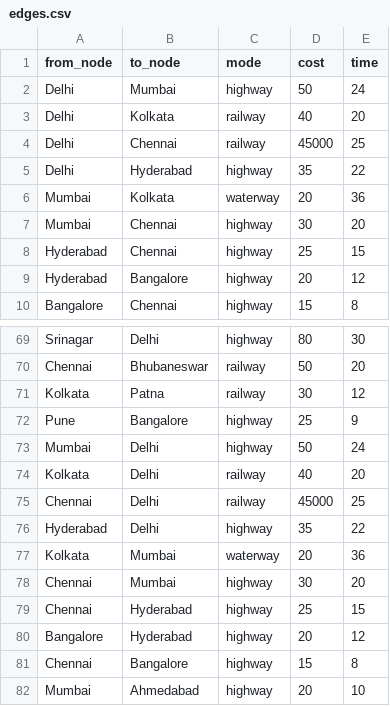
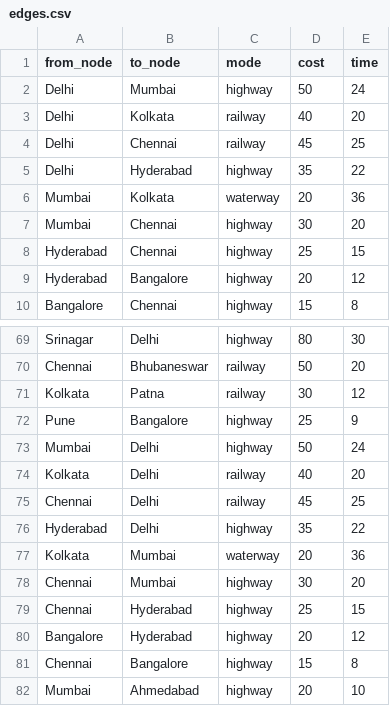
Before and after one commit to Dipan-17/23.SIH-2024, a CSV file: route_find_algo/edges.csv, drawn as a sheet; only a part is shown, gaps mark what is left out.

```diff
--- a/route_find_algo/edges.csv
+++ b/route_find_algo/edges.csv
@@ -3,3 +3,3 @@ Delhi,Mumbai,highway,50,24
 Delhi,Kolkata,railway,40,20
-Delhi,Chennai,railway,45000,25
+Delhi,Chennai,railway,45,25
 Delhi,Hyderabad,highway,35,22
@@ -74,3 +74,3 @@ Mumbai,Delhi,highway,50,24
 Kolkata,Delhi,railway,40,20
-Chennai,Delhi,railway,45000,25
+Chennai,Delhi,railway,45,25
 Hyderabad,Delhi,highway,35,22
```
Also changed, not shown: 2 other files.
